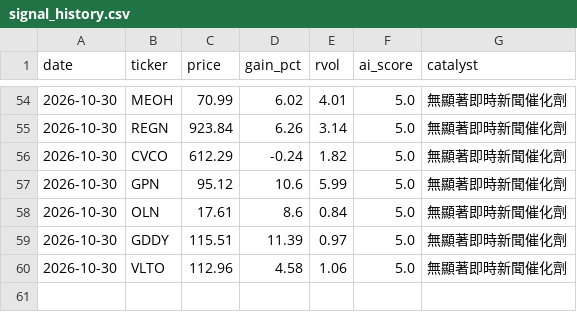
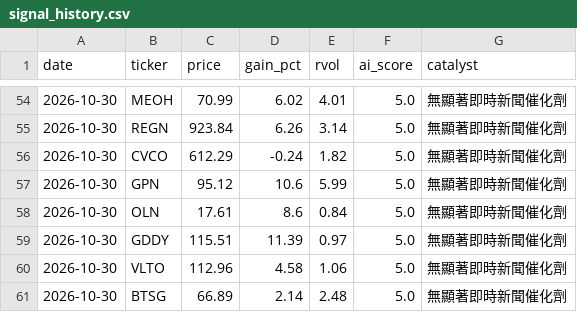
Before and after one commit to davidnmfung/ai-stock-agent, a CSV file: data/signal_history.csv, drawn as a sheet; only a part is shown, gaps mark what is left out; the diff names each change by its address in the sheet, - before the commit and + after, or states it on an @@ line.

```diff
--- a/data/signal_history.csv
+++ b/data/signal_history.csv
+row 61: 2026-10-30 | BTSG | 66.89 | 2.14 | 2.48 | 5.0 | 無顯著即時新聞催化劑
```
Also changed, not shown: 1 other file.
